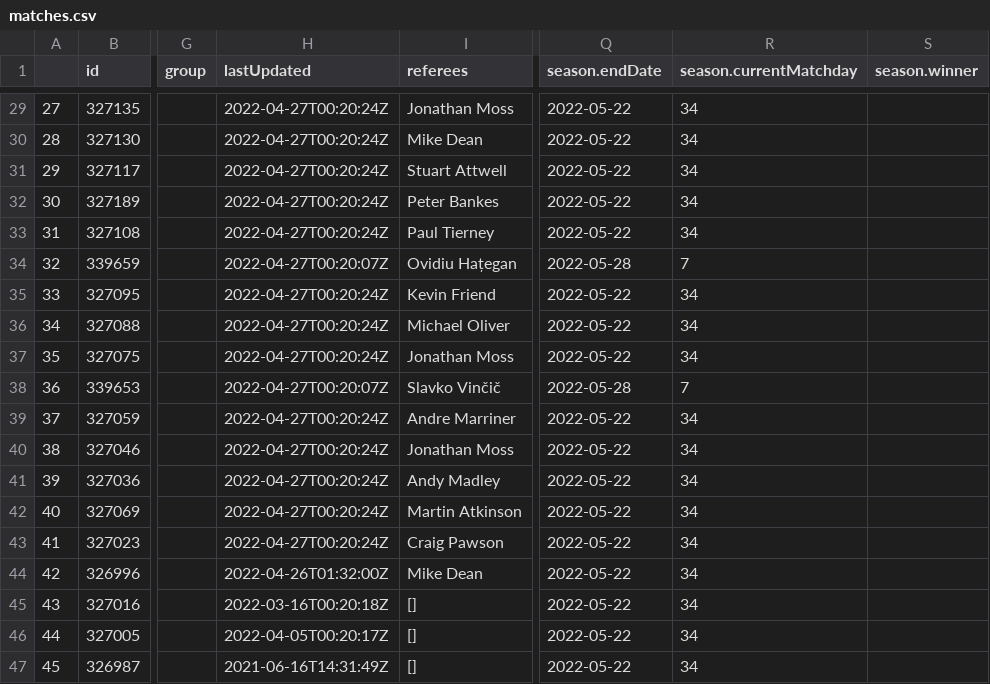
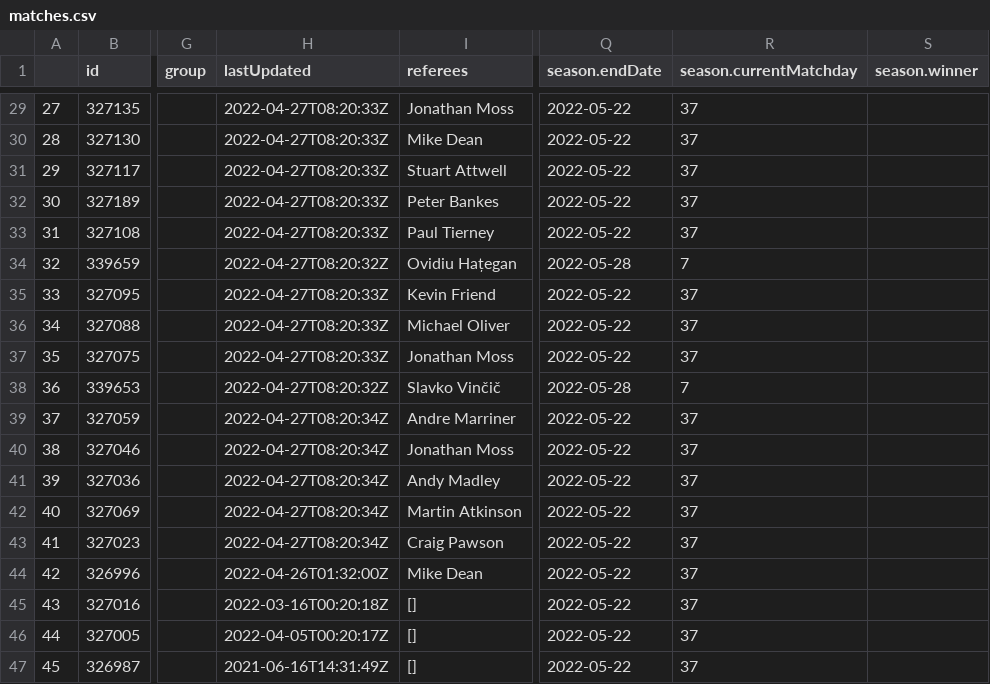
Before and after one commit to Ana00000/JSD, a CSV file: match_reporter/reporter_jsd/templates/csv/matches.csv, drawn as a sheet; only a part is shown, gaps mark what is left out; the diff covers the shown part only; the diff names each change by its address in the sheet, - before the commit and + after, or states it on an @@ line.

```diff
--- a/match_reporter/reporter_jsd/templates/csv/matches.csv
+++ b/match_reporter/reporter_jsd/templates/csv/matches.csv
-H29:H33 (lastUpdated): 2022-04-27T00:20:24Z
+H29:H33 (lastUpdated): 2022-04-27T08:20:33Z
-R29:R33 (season.currentMatchday): 34
+R29:R33 (season.currentMatchday): 37
-H34 (lastUpdated): 2022-04-27T00:20:07Z
+H34 (lastUpdated): 2022-04-27T08:20:32Z
-H35:H37 (lastUpdated): 2022-04-27T00:20:24Z
+H35:H37 (lastUpdated): 2022-04-27T08:20:33Z
-R35:R37 (season.currentMatchday): 34
+R35:R37 (season.currentMatchday): 37
-H38 (lastUpdated): 2022-04-27T00:20:07Z
+H38 (lastUpdated): 2022-04-27T08:20:32Z
-H39:H43 (lastUpdated): 2022-04-27T00:20:24Z
+H39:H43 (lastUpdated): 2022-04-27T08:20:34Z
-R39:R47 (season.currentMatchday): 34
+R39:R47 (season.currentMatchday): 37
```
Also changed, not shown: 48 edited cells elsewhere in this file, 7 other files.
